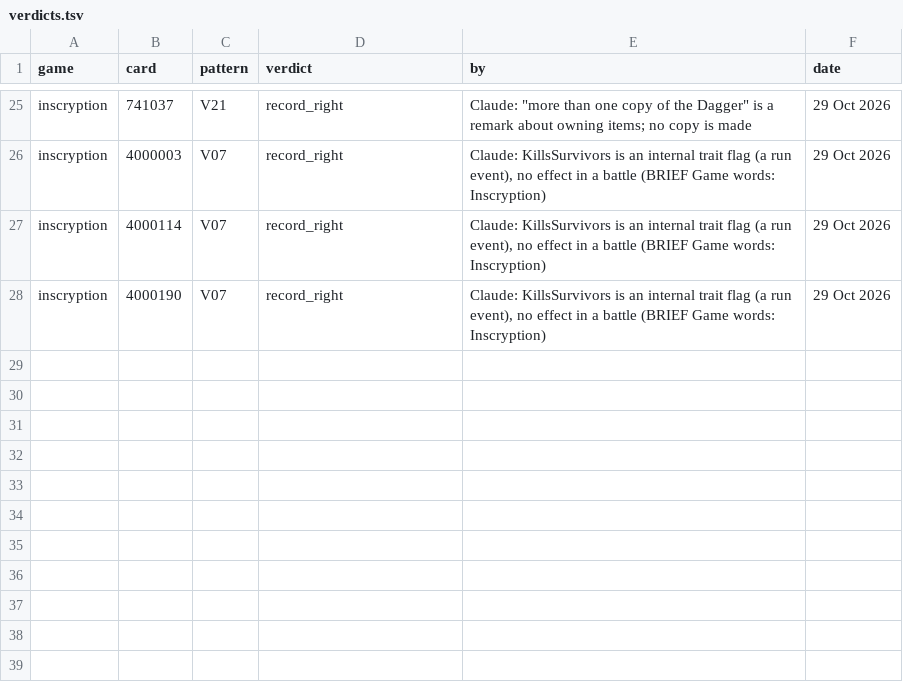
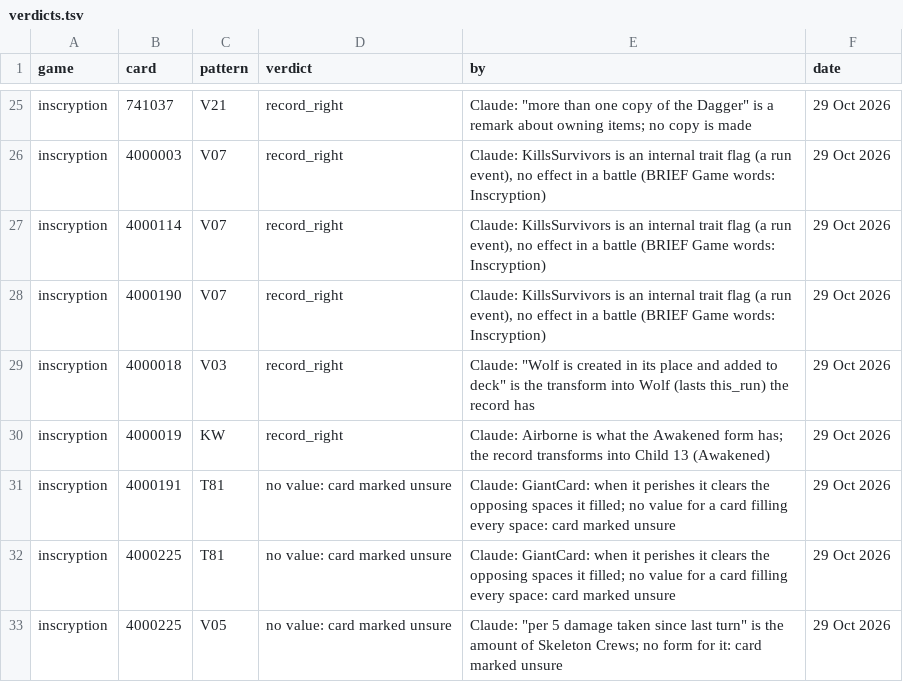
Before and after one commit to npgeorgiou/three-bases, a TSV file: library/cards_db/patterns/verdicts.tsv, drawn as a sheet; only a part is shown, gaps mark what is left out; the diff names each change by its address in the sheet, - before the commit and + after, or states it on an @@ line.

```diff
--- a/library/cards_db/patterns/verdicts.tsv
+++ b/library/cards_db/patterns/verdicts.tsv
+row 29: inscryption | 4000018 | V03 | record_right | Claude: "Wolf is created in its place and added to deck" is the transform into Wolf (lasts this_run) the record has | 29 Oct 2026
+row 30: inscryption | 4000019 | KW | record_right | Claude: Airborne is what the Awakened form has; the record transforms into Child 13 (Awakened) | 29 Oct 2026
+row 31: inscryption | 4000191 | T81 | no value: card marked unsure | Claude: GiantCard: when it perishes it clears the opposing spaces it filled; no value for a card filling every space: card marked unsure | 29 Oct 2026
+row 32: inscryption | 4000225 | T81 | no value: card marked unsure | Claude: GiantCard: when it perishes it clears the opposing spaces it filled; no value for a card filling every space: card marked unsure | 29 Oct 2026
+row 33: inscryption | 4000225 | V05 | no value: card marked unsure | Claude: "per 5 damage taken since last turn" is the amount of Skeleton Crews; no form for it: card marked unsure | 29 Oct 2026
```
Also changed, not shown: library/cards_db/audit_text_explained.tsv, library/cards_db/cases/network.tsv, 12 other files.
